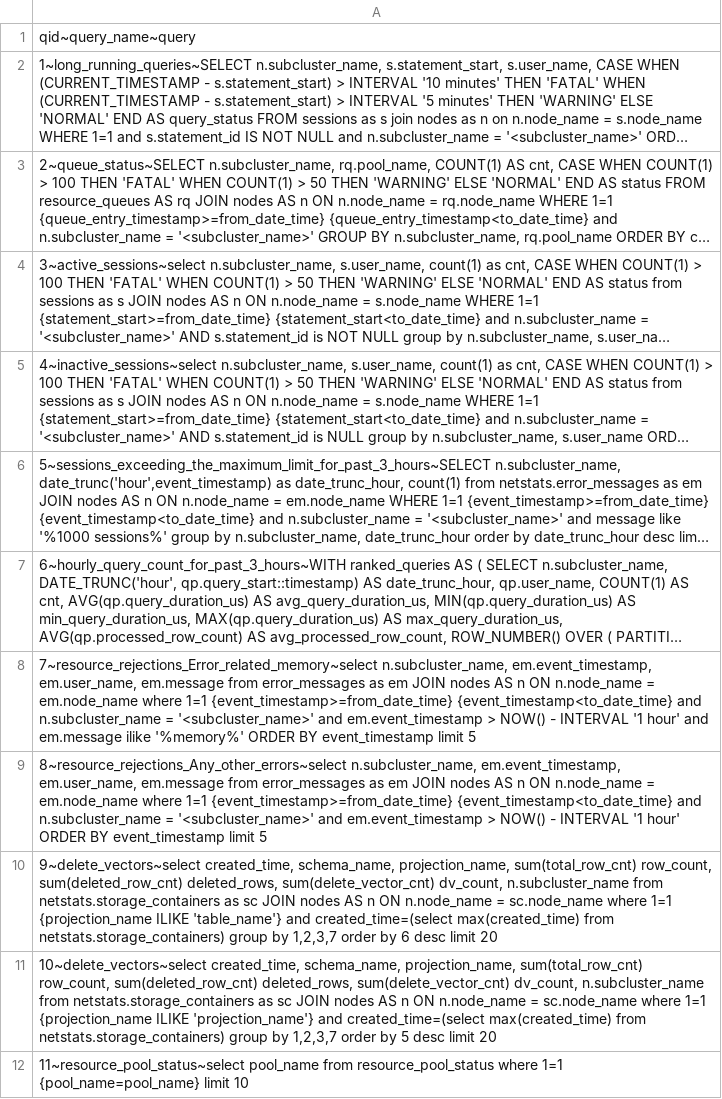
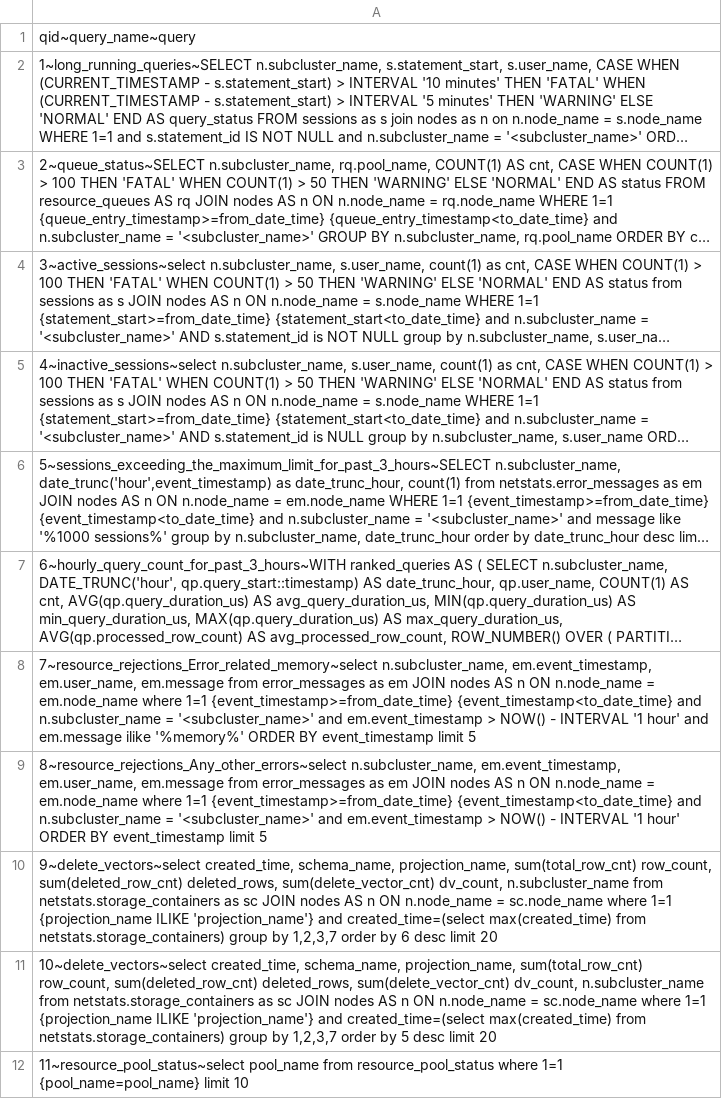
Before and after one commit to vishal-s-patil/vertica_debug_report_script, a CSV file: queries.csv, drawn as a sheet; long unchanged cells end in ….

Commit message:
updated

```diff
--- a/queries.csv
+++ b/queries.csv
@@ -9,3 +9,3 @@ qid~query_name~query
 8~resource_rejections_Any_other_errors~select n.subcluster_name, em.event_timestamp, em.user_name, em.message from error_messages as em JOIN nodes AS n ON n.node_name = em.node_name where 1=1 {event_timestamp>=from_date_time} {event_timestamp<to_date_time} and n.subcluster_name = '<subcluster_name>' and em.event_timestamp > NOW() - INTERVAL '1 hour' ORDER BY event_timestamp limit 5;
-9~delete_vectors~select created_time, schema_name, projection_name, sum(total_row_cnt) row_count, sum(deleted_row_cnt) deleted_rows, sum(delete_vector_cnt) dv_count, n.subcluster_name from netstats.storage_containers as sc JOIN nodes AS n ON n.node_name = sc.node_name where 1=1 {projection_name ILIKE 'table_name'} and created_time=(select max(created_time) from netstats.storage_containers) group by 1,2,3,7 order by 6 desc limit 20;
+9~delete_vectors~select created_time, schema_name, projection_name, sum(total_row_cnt) row_count, sum(deleted_row_cnt) deleted_rows, sum(delete_vector_cnt) dv_count, n.subcluster_name from netstats.storage_containers as sc JOIN nodes AS n ON n.node_name = sc.node_name where 1=1 {projection_name ILIKE 'projection_name'} and created_time=(select max(created_time) from netstats.storage_containers) group by 1,2,3,7 order by 6 desc limit 20;
 10~delete_vectors~select created_time, schema_name, projection_name, sum(total_row_cnt) row_count, sum(deleted_row_cnt) deleted_rows, sum(delete_vector_cnt) dv_count, n.subcluster_name from netstats.storage_containers as sc JOIN nodes AS n ON n.node_name = sc.node_name where 1=1 {projection_name ILIKE 'projection_name'} and created_time=(select max(created_time) from netstats.storage_containers) group by 1,2,3,7 order by 5 desc limit 20;
```
